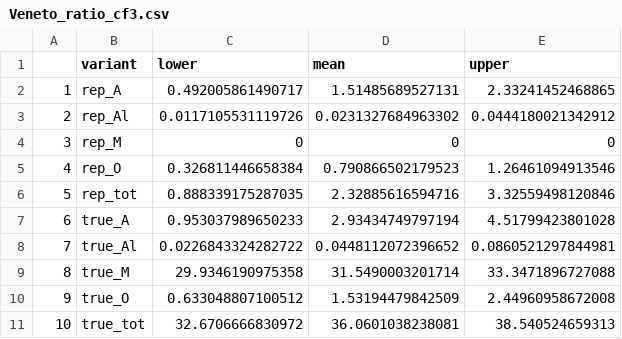
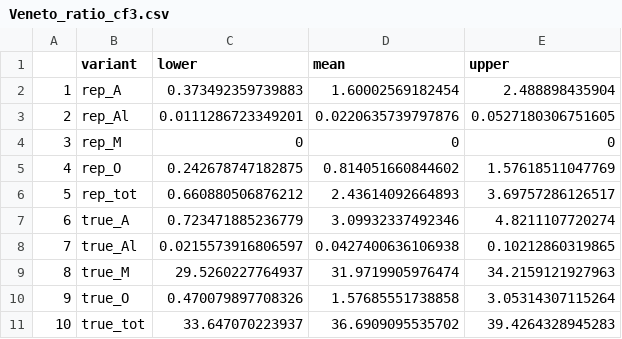
Before and after one commit to bnc19/COV_Italy_multistrain, a CSV file: counterfactuals/CF_Results/Veneto_ratio_cf3.csv, drawn as a sheet.

```diff
--- a/counterfactuals/CF_Results/Veneto_ratio_cf3.csv
+++ b/counterfactuals/CF_Results/Veneto_ratio_cf3.csv
@@ -1,11 +1,11 @@
 "","variant","lower","mean","upper"
-"1","rep_A",0.492005861490717,1.51485689527131,2.33241452468865
-"2","rep_Al",0.0117105531119726,0.0231327684963302,0.0444180021342912
+"1","rep_A",0.373492359739883,1.60002569182454,2.488898435904
+"2","rep_Al",0.0111286723349201,0.0220635739797876,0.0527180306751605
 "3","rep_M",0,0,0
-"4","rep_O",0.326811446658384,0.790866502179523,1.26461094913546
-"5","rep_tot",0.888339175287035,2.32885616594716,3.32559498120846
-"6","true_A",0.953037989650233,2.93434749797194,4.51799423801028
-"7","true_Al",0.0226843324282722,0.0448112072396652,0.0860521297844981
-"8","true_M",29.9346190975358,31.5490003201714,33.3471896727088
-"9","true_O",0.633048807100512,1.53194479842509,2.44960958672008
-"10","true_tot",32.6706666830972,36.0601038238081,38.540524659313
+"4","rep_O",0.242678747182875,0.814051660844602,1.57618511047769
+"5","rep_tot",0.660880506876212,2.43614092664893,3.69757286126517
+"6","true_A",0.723471885236779,3.09932337492346,4.8211107720274
+"7","true_Al",0.0215573916806597,0.0427400636106938,0.10212860319865
+"8","true_M",29.5260227764937,31.9719905976474,34.2159121927963
+"9","true_O",0.470079897708326,1.57685551738858,3.05314307115264
+"10","true_tot",33.647070223937,36.6909095535702,39.4264328945283
```
Also changed, not shown: 32 other files.
